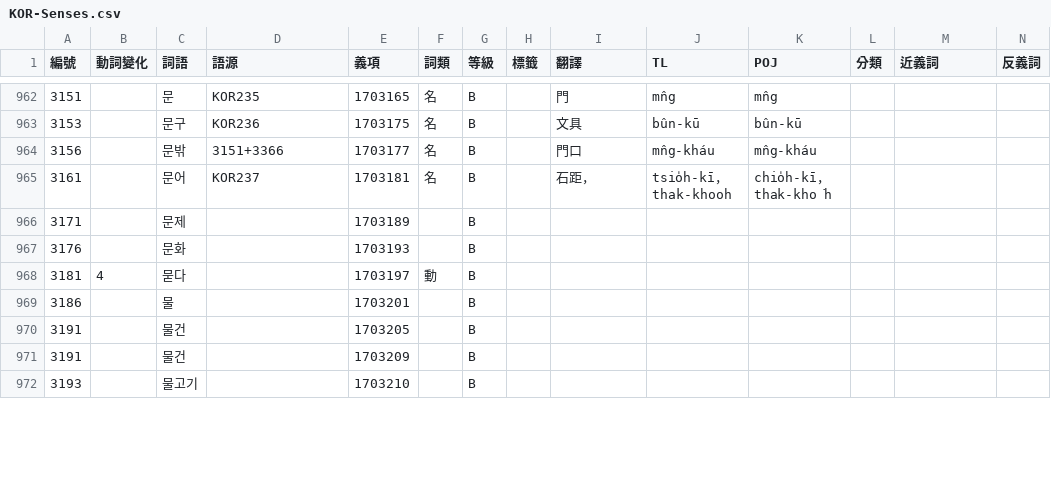
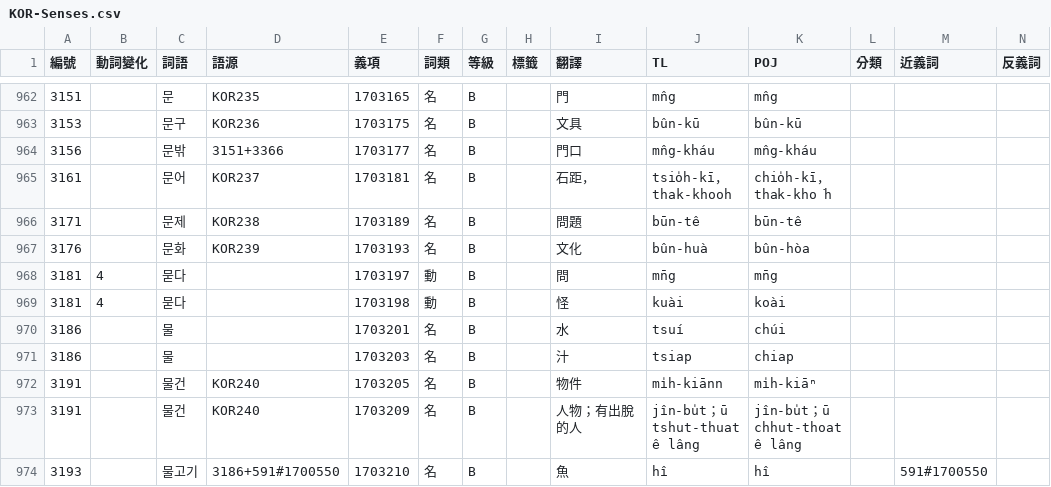
Before and after one commit to haiangdict/HLDKor, a CSV file: data/KOR-Senses.csv, drawn as a sheet; only a part is shown, gaps mark what is left out; addresses are those after the commit; rows hold the shown columns only; the diff covers the shown part only; the diff names each change by its address in the sheet, - before the commit and + after, or states it on an @@ line.

```diff
--- a/data/KOR-Senses.csv
+++ b/data/KOR-Senses.csv
-D966 (語源): (empty)
+D966 (語源): KOR238
-F966:F967 (詞類): (empty)
+F966:F967 (詞類): 名
-I966 (翻譯): (empty)
+I966 (翻譯): 問題
-J966 (TL): (empty)
+J966 (TL): būn-tê
-K966 (POJ): (empty)
+K966 (POJ): būn-tê
-D967 (語源): (empty)
+D967 (語源): KOR239
-I967 (翻譯): (empty)
+I967 (翻譯): 文化
-J967 (TL): (empty)
+J967 (TL): bûn-huà
-K967 (POJ): (empty)
+K967 (POJ): bûn-hòa
-I968 (翻譯): (empty)
+I968 (翻譯): 問
-J968 (TL): (empty)
+J968 (TL): mn̄g
-K968 (POJ): (empty)
+K968 (POJ): mn̄g
+row 969: 3181 | 4 | 묻다 |  | 1703198 | 動 | B |  | 怪 | kuài | koài
-F970 (詞類): (empty)
+F970 (詞類): 名
-I970 (翻譯): (empty)
+I970 (翻譯): 水
-J970 (TL): (empty)
+J970 (TL): tsuí
-K970 (POJ): (empty)
+K970 (POJ): chúi
+row 971: 3186 |  | 물 |  | 1703203 | 名 | B |  | 汁 | tsiap | chiap
-D972:D973 (語源): (empty)
+D972:D973 (語源): KOR240
-F972:F974 (詞類): (empty)
+F972:F974 (詞類): 名
-I972 (翻譯): (empty)
+I972 (翻譯): 物件
-J972 (TL): (empty)
+J972 (TL): mi̍h-kiānn
-K972 (POJ): (empty)
+K972 (POJ): mi̍h-kiāⁿ
-I973 (翻譯): (empty)
+I973 (翻譯): 人物；有出脫的人
-J973 (TL): (empty)
+J973 (TL): jîn-bu̍t；ū tshut-thuat ê lâng
-K973 (POJ): (empty)
+K973 (POJ): jîn-bu̍t；ū chhut-thoat ê lâng
-D974 (語源): (empty)
+D974 (語源): 3186+591#1700550
-I974 (翻譯): (empty)
+I974 (翻譯): 魚
-J974 (TL): (empty)
+J974 (TL): hî
-K974 (POJ): (empty)
+K974 (POJ): hî
-M974 (近義詞): (empty)
+M974 (近義詞): 591#1700550
```
Also changed, not shown: 1 added row and 30 edited cells elsewhere in this file, data/HLD-Etymology.csv, data/KOR-Examples.csv.
